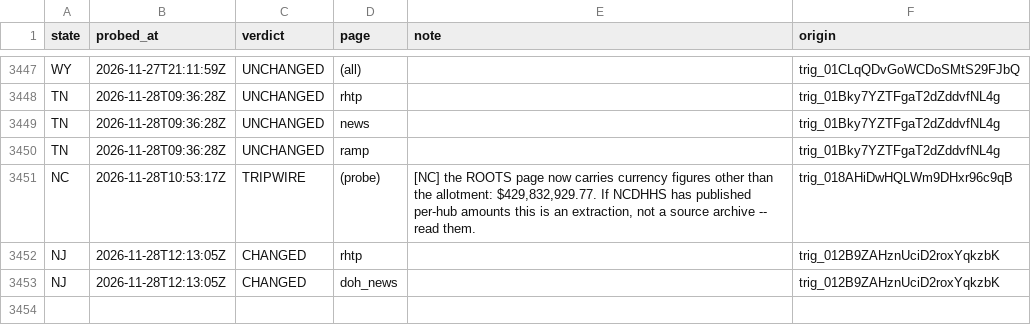
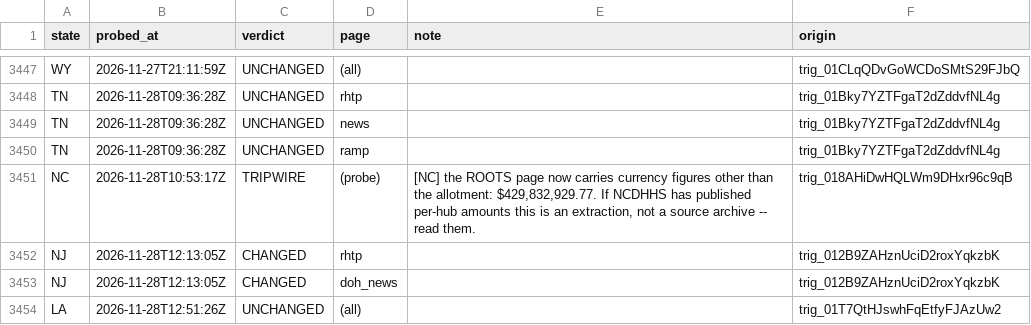
Before and after one commit to INicchitta12/RHTP_Tracker, a CSV file: logs/probe_results.csv, drawn as a sheet; only a part is shown, gaps mark what is left out.

```diff
--- a/logs/probe_results.csv
+++ b/logs/probe_results.csv
@@ -3453 +3453,2 @@ NJ,2026-11-28T12:13:05Z,CHANGED,rhtp,,trig_012B9ZAHznUciD2roxYqkzbK
 NJ,2026-11-28T12:13:05Z,CHANGED,doh_news,,trig_012B9ZAHznUciD2roxYqkzbK
+LA,2026-11-28T12:51:26Z,UNCHANGED,(all),,trig_01T7QtHJswhFqEtfyFJAzUw2
```
